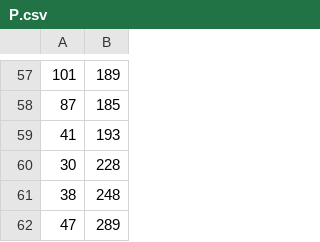
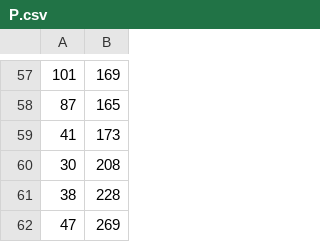
Before and after one commit to davidcsterratt/retistruct, a CSV file: pkg/retistruct/inst/extdata/ijroi1/P.csv, drawn as a sheet; only a part is shown, gaps mark what is left out; the diff covers the shown part only.

```diff
--- a/pkg/retistruct/inst/extdata/ijroi1/P.csv
+++ b/pkg/retistruct/inst/extdata/ijroi1/P.csv
@@ -57,6 +57,6 @@
-101,189
-87,185
-41,193
-30,228
-38,248
-47,289
+101,169
+87,165
+41,173
+30,208
+38,228
+47,269
```
Also changed, not shown: 1 added row, 1 removed row and 55 edited cells elsewhere in this file, 7 other files.
